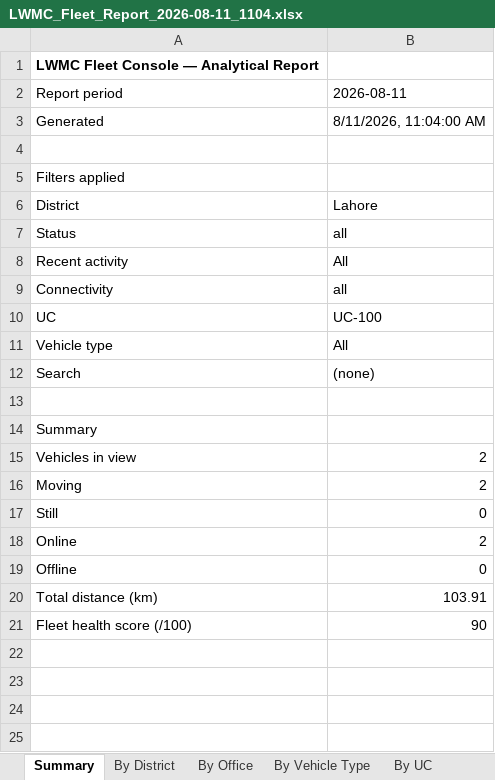
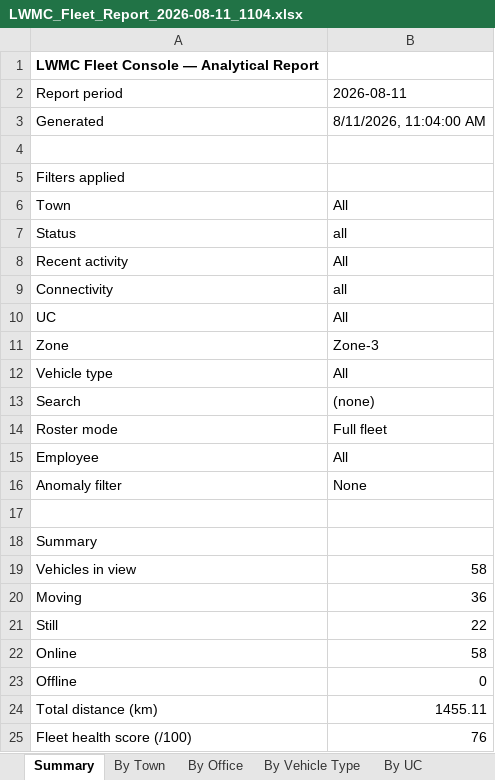
Before and after one commit to hamza48927/fleet-analysis-lwmc, an Excel workbook: LWMC_Fleet_Report_2026-08-11_1104.xlsx, sheet Summary, drawn as a sheet; values as stored, in another font and other column widths than the file's, no borders; removed rows and columns are numbered as before the commit, all else as after; the diff names each change by its address in the sheet, - before the commit and + after, or states it on an @@ line.

Commit message:
Add zone-level filtering, working hours distribution, and desktop XLSX export
Zones now resolve from lahore_ucs.geojson's UC->zone mapping rather than
raw roster text, and drive a new zone filter, always-on UC labels, and
By Zone report sheet. Adds a per-town working hours distribution table
(Analytics, Excel, and written report) mirroring the org's Agency Wise
Fleet Analysis workbook. The desktop app now saves XLSX exports directly
via a QWebChannel bridge instead of relying on the browser download flow.

```diff
--- a/LWMC_Fleet_Report_2026-08-11_1104.xlsx (sheet Summary)
+++ b/LWMC_Fleet_Report_2026-08-11_1104.xlsx (sheet Summary)
-sheet tab: By District
+sheet tab: By Town
-row 6: District | Lahore
+row 6: Town | All
-B10: UC-100
+B10: All
+row 11: Zone | Zone-3
+row 14: Roster mode | Full fleet
+row 15: Employee | All
+row 16: Anomaly filter | None
-B19: 2
+B19: 58
-B20: 2
+B20: 36
-B21: 0
+B21: 22
-B22: 2
+B22: 58
-B24: 103.91
+B24: 1455.11
-B25: 90
+B25: 76
```
Also changed, not shown: sheet By Employee, sheet Vehicle Detail, sheet Watchlist, sheet By Vehicle Type, sheet By UC, sheet By Office, 1 more sheet, other sheet tabs, 6 other files.
